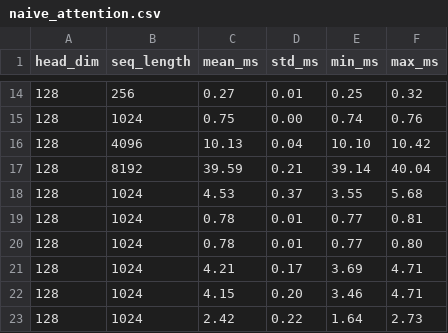
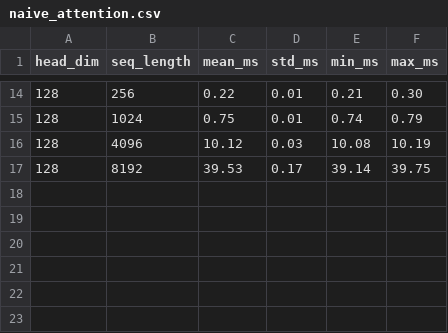
Before and after one commit to staticpunch/assignment2-systems, a CSV file: cs336_systems/results/naive_attention.csv, drawn as a sheet; only a part is shown, gaps mark what is left out; the diff covers the shown part only.

```diff
--- a/cs336_systems/results/naive_attention.csv
+++ b/cs336_systems/results/naive_attention.csv
@@ -14,10 +14,4 @@ head_dim,seq_length,mean_ms,std_ms,min_ms,max_ms
-128,256,0.27,0.01,0.25,0.32
-128,1024,0.75,0.00,0.74,0.76
-128,4096,10.13,0.04,10.10,10.42
-128,8192,39.59,0.21,39.14,40.04
-128,1024,4.53,0.37,3.55,5.68
-128,1024,0.78,0.01,0.77,0.81
-128,1024,0.78,0.01,0.77,0.80
-128,1024,4.21,0.17,3.69,4.71
-128,1024,4.15,0.20,3.46,4.71
-128,1024,2.42,0.22,1.64,2.73
+128,256,0.22,0.01,0.21,0.30
+128,1024,0.75,0.01,0.74,0.79
+128,4096,10.12,0.03,10.08,10.19
+128,8192,39.53,0.17,39.14,39.75
```
Also changed, not shown: 32 edited cells elsewhere in this file, 10 other files.
